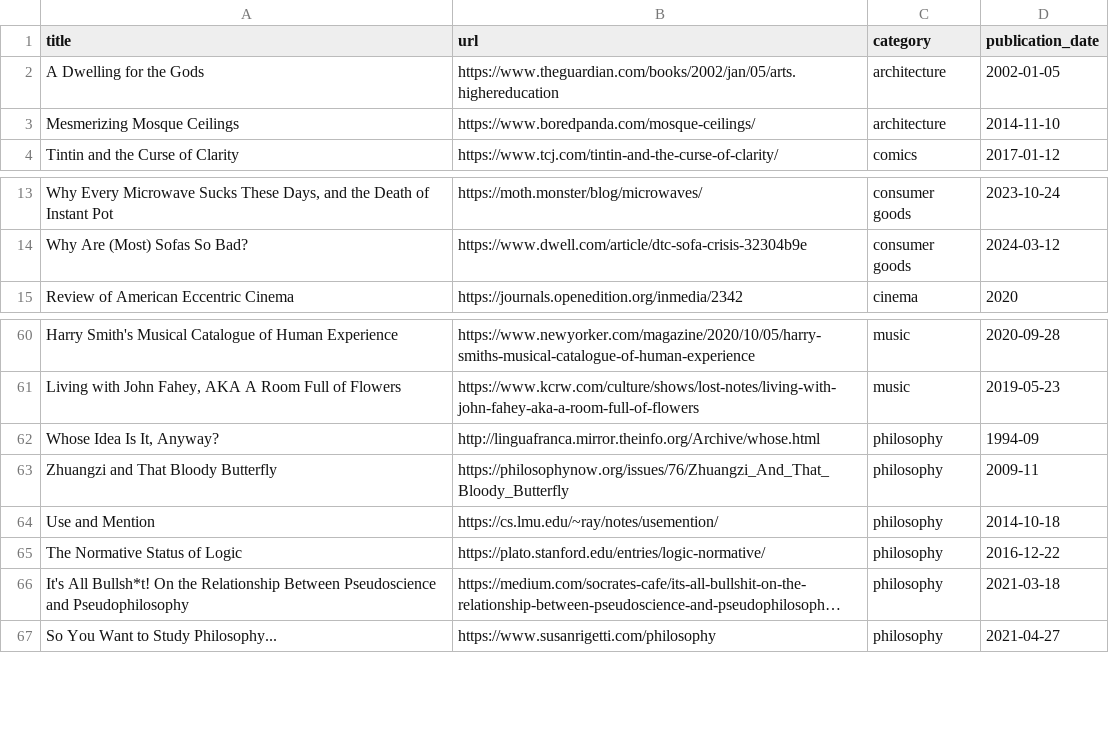
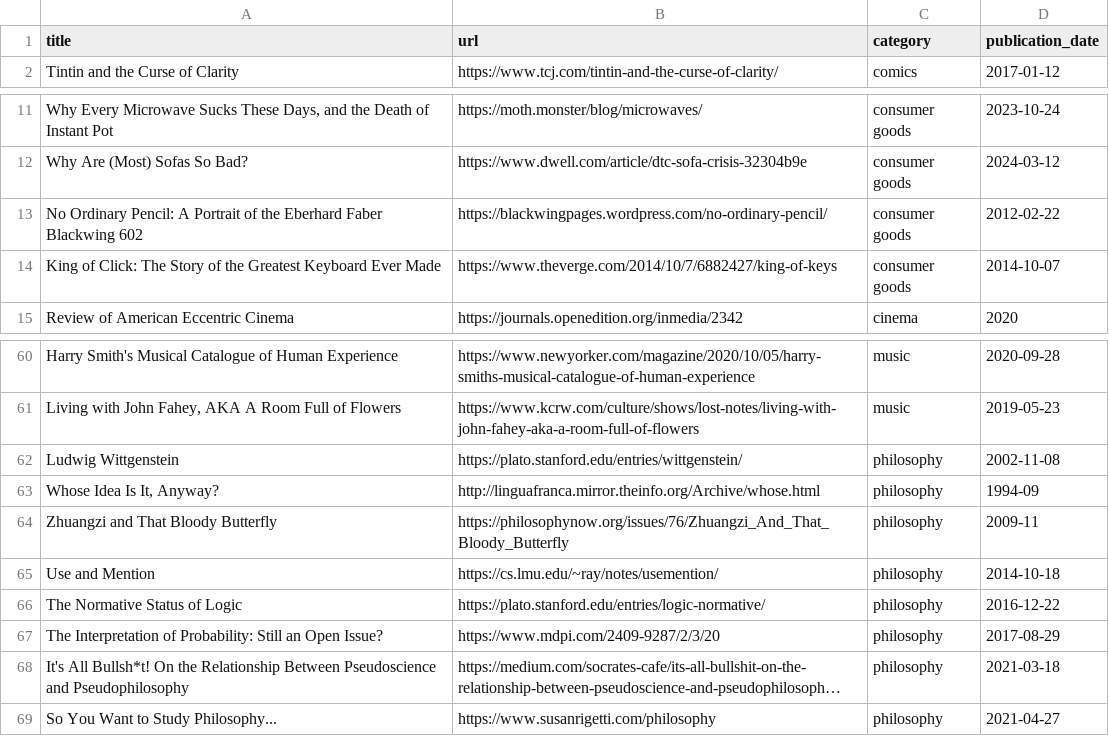
Before and after one commit to jdonland/bookmarks, a CSV file: bookmarks.csv, drawn as a sheet; only a part is shown, gaps mark what is left out; long unchanged cells end in …; removed rows and columns are numbered as before the commit, all else as after; the diff names each change by its address in the sheet, - before the commit and + after, or states it on an @@ line.

Commit message:
remove architecture, add probability, wittgenstein, blackwing, model m

```diff
--- a/bookmarks.csv
+++ b/bookmarks.csv
-row 2: A Dwelling for the Gods | https://www.theguardian.com/books/2002/jan/05/arts.highereducation | architecture | 2002-01-05
-row 3: Mesmerizing Mosque Ceilings | https://www.boredpanda.com/mosque-ceilings/ | architecture | 2014-11-10
+row 13: No Ordinary Pencil: A Portrait of the Eberhard Faber Blackwing 602 | https://blackwingpages.wordpress.com/no-ordinary-pencil/ | consumer goods | 2012-02-22
+row 14: King of Click: The Story of the Greatest Keyboard Ever Made | https://www.theverge.com/2014/10/7/6882427/king-of-keys | consumer goods | 2014-10-07
+row 62: Ludwig Wittgenstein | https://plato.stanford.edu/entries/wittgenstein/ | philosophy | 2002-11-08
+row 67: The Interpretation of Probability: Still an Open Issue? | https://www.mdpi.com/2409-9287/2/3/20 | philosophy | 2017-08-29
```
Also changed, not shown: 1 other file.
